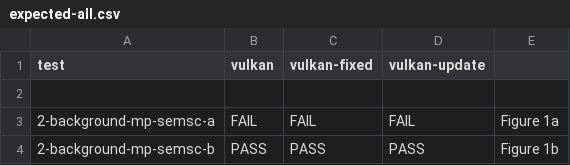
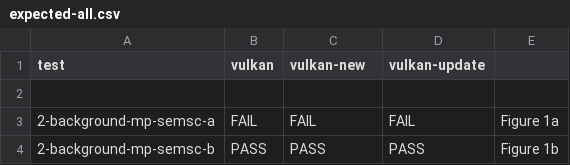
Before and after one commit to hernanponcedeleon/Dat3M, a CSV file: litmus/VULKAN/pvmm/expected-all.csv, drawn as a sheet; only a part is shown.

```diff
--- a/litmus/VULKAN/pvmm/expected-all.csv
+++ b/litmus/VULKAN/pvmm/expected-all.csv
@@ -1,2 +1,2 @@
-test,vulkan,vulkan-fixed,vulkan-update,
+test,vulkan,vulkan-new,vulkan-update,
 ,,,,
```
Also changed, not shown: litmus/VULKAN/pvmm/expected-chains.csv, litmus/VULKAN/pvmm/expected-nochains.csv, 31 other files.
